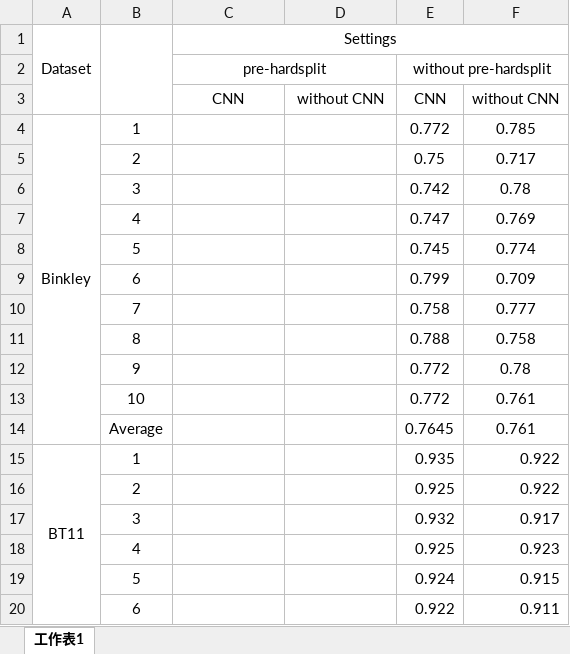
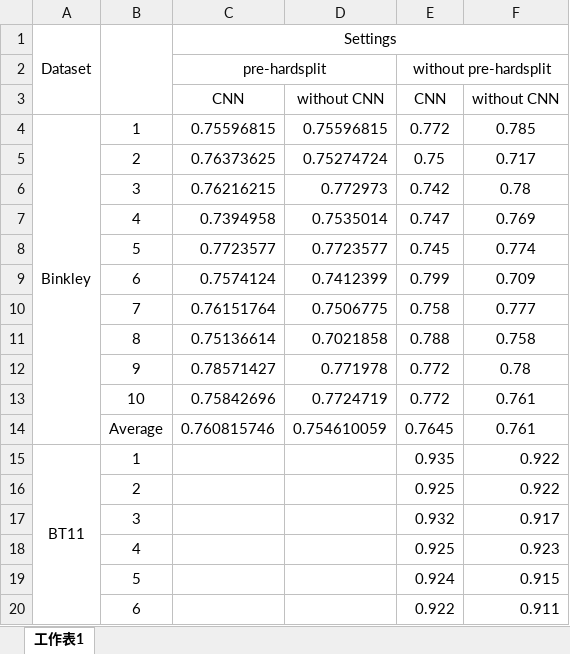
Before and after one commit to jaki2012/IdentifierSplitting-SEKE2018, an Excel workbook: summary/accuracy_summary.xlsx, sheet 工作表1, drawn as a sheet; only a part is shown; values as stored, in another font and other column widths than the file's, no borders; the diff names each change by its address in the sheet, - before the commit and + after, or states it on an @@ line.

```diff
--- a/summary/accuracy_summary.xlsx (sheet 工作表1)
+++ b/summary/accuracy_summary.xlsx (sheet 工作表1)
-C4: (empty)
+C4: 0.75596815
-D4: (empty)
+D4: 0.75596815
-C5: (empty)
+C5: 0.76373625
-D5: (empty)
+D5: 0.75274724
-C6: (empty)
+C6: 0.76216215
-D6: (empty)
+D6: 0.772973
-C7: (empty)
+C7: 0.7394958
-D7: (empty)
+D7: 0.7535014
-C8: (empty)
+C8: 0.7723577
-D8: (empty)
+D8: 0.7723577
-C9: (empty)
+C9: 0.7574124
-D9: (empty)
+D9: 0.7412399
-C10: (empty)
+C10: 0.76151764
-D10: (empty)
+D10: 0.7506775
-C11: (empty)
+C11: 0.75136614
-D11: (empty)
+D11: 0.7021858
-C12: (empty)
+C12: 0.78571427
-D12: (empty)
+D12: 0.771978
-C13: (empty)
+C13: 0.75842696
-D13: (empty)
+D13: 0.7724719
-C14: (empty)
+C14: 0.760815746
-D14: (empty)
+D14: 0.754610059
```
Also changed, not shown: summary/fmeasure_summary.xlsx, summary/precision_summary.xlsx, 3 other files.
